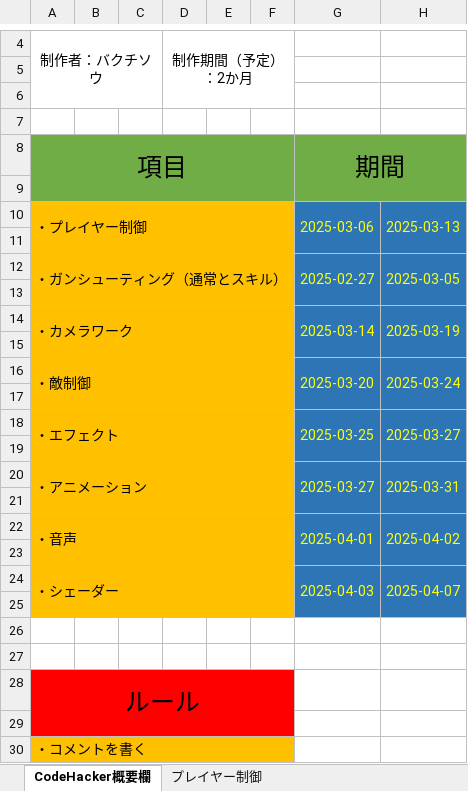
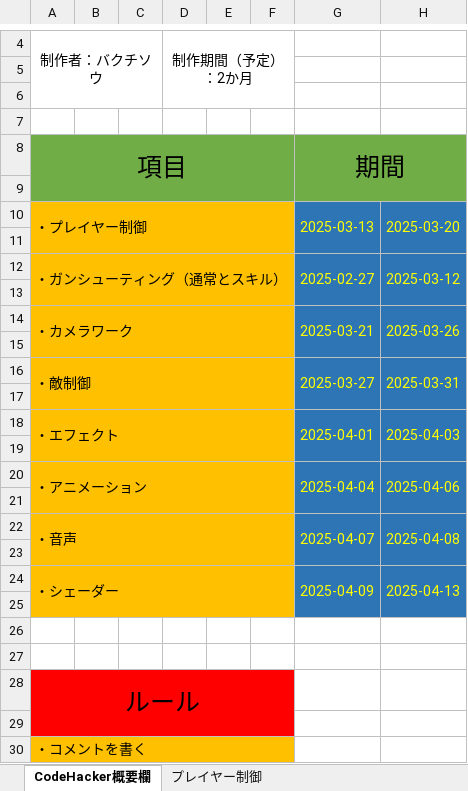
Before and after one commit to HunterFinal/3DShootingGame, an Excel workbook: Schedule/CodeHackerスケジュール.xlsx, sheet CodeHacker概要欄, drawn as a sheet; only a part is shown, gaps mark what is left out; values as stored, in another font and other column widths than the file's, no borders; the diff names each change by its address in the sheet, - before the commit and + after, or states it on an @@ line.

```diff
--- a/Schedule/CodeHackerスケジュール.xlsx (sheet CodeHacker概要欄)
+++ b/Schedule/CodeHackerスケジュール.xlsx (sheet CodeHacker概要欄)
-G10: 2025-03-06
+G10: 2025-03-13
-H10: 2025-03-13
+H10: 2025-03-20
-H12: 2025-03-05
+H12: 2025-03-12
-G14: 2025-03-14
+G14: 2025-03-21
-H14: 2025-03-19
+H14: 2025-03-26
-G16: 2025-03-20
+G16: 2025-03-27
-H16: 2025-03-24
+H16: 2025-03-31
-G18: 2025-03-25
+G18: 2025-04-01
-H18: 2025-03-27
+H18: 2025-04-03
-G20: 2025-03-27
+G20: 2025-04-04
-H20: 2025-03-31
+H20: 2025-04-06
-G22: 2025-04-01
+G22: 2025-04-07
-H22: 2025-04-02
+H22: 2025-04-08
-G24: 2025-04-03
+G24: 2025-04-09
-H24: 2025-04-07
+H24: 2025-04-13
```
Also changed, not shown: sheet ガンシューティング（通常とスキル）, sheet カメラワーク, sheet 敵制御, sheet エフェクト, sheet アニメーション, sheet 音声, 2 more sheets, 23 other files.
